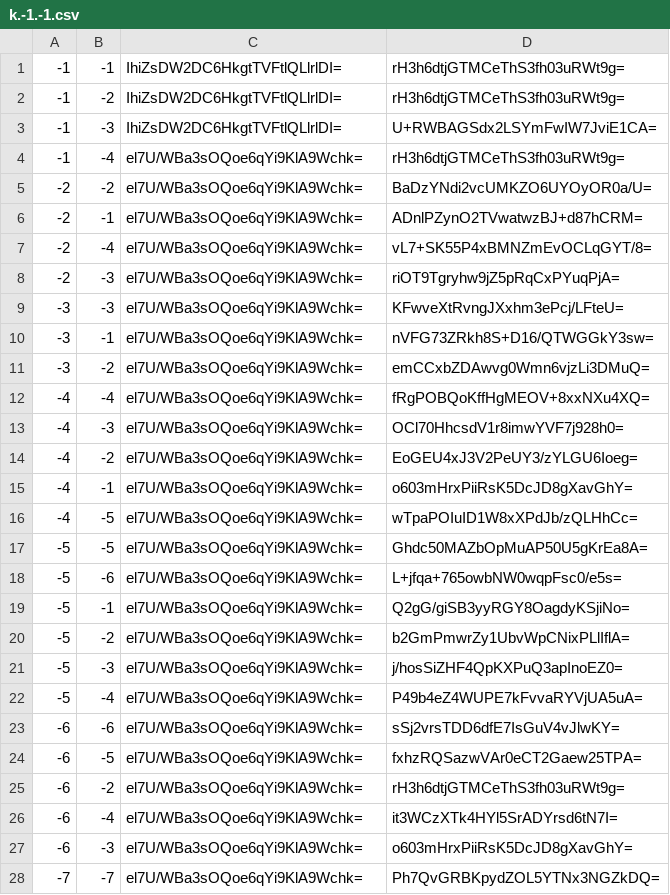
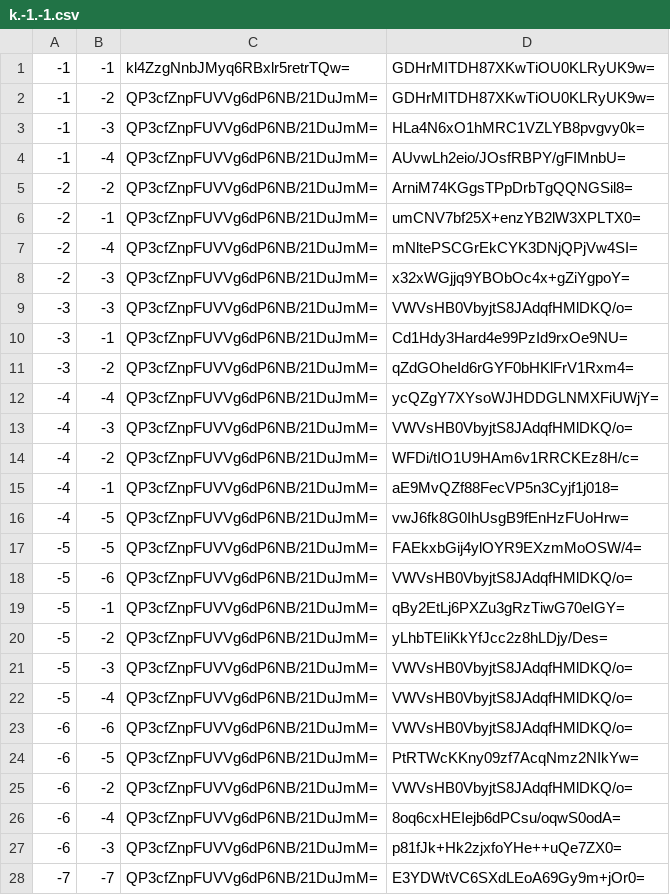
Before and after one commit to zihao-il/mcbds-world, a CSV file: public/maps/world-1/overworld/tiles/zoom.-1/metadata/k.-1.-1.csv, drawn as a sheet; only a part is shown; the diff covers the shown part only.

```diff
--- a/public/maps/world-1/overworld/tiles/zoom.-1/metadata/k.-1.-1.csv
+++ b/public/maps/world-1/overworld/tiles/zoom.-1/metadata/k.-1.-1.csv
@@ -1,28 +1,28 @@
--1,-1,IhiZsDW2DC6HkgtTVFtlQLlrlDI=,rH3h6dtjGTMCeThS3fh03uRWt9g=
--1,-2,IhiZsDW2DC6HkgtTVFtlQLlrlDI=,rH3h6dtjGTMCeThS3fh03uRWt9g=
--1,-3,IhiZsDW2DC6HkgtTVFtlQLlrlDI=,U+RWBAGSdx2LSYmFwIW7JviE1CA=
--1,-4,el7U/WBa3sOQoe6qYi9KlA9Wchk=,rH3h6dtjGTMCeThS3fh03uRWt9g=
--2,-2,el7U/WBa3sOQoe6qYi9KlA9Wchk=,BaDzYNdi2vcUMKZO6UYOyOR0a/U=
--2,-1,el7U/WBa3sOQoe6qYi9KlA9Wchk=,ADnlPZynO2TVwatwzBJ+d87hCRM=
--2,-4,el7U/WBa3sOQoe6qYi9KlA9Wchk=,vL7+SK55P4xBMNZmEvOCLqGYT/8=
--2,-3,el7U/WBa3sOQoe6qYi9KlA9Wchk=,riOT9Tgryhw9jZ5pRqCxPYuqPjA=
--3,-3,el7U/WBa3sOQoe6qYi9KlA9Wchk=,KFwveXtRvngJXxhm3ePcj/LFteU=
--3,-1,el7U/WBa3sOQoe6qYi9KlA9Wchk=,nVFG73ZRkh8S+D16/QTWGGkY3sw=
--3,-2,el7U/WBa3sOQoe6qYi9KlA9Wchk=,emCCxbZDAwvg0Wmn6vjzLi3DMuQ=
--4,-4,el7U/WBa3sOQoe6qYi9KlA9Wchk=,fRgPOBQoKffHgMEOV+8xxNXu4XQ=
--4,-3,el7U/WBa3sOQoe6qYi9KlA9Wchk=,OCl70HhcsdV1r8imwYVF7j928h0=
--4,-2,el7U/WBa3sOQoe6qYi9KlA9Wchk=,EoGEU4xJ3V2PeUY3/zYLGU6Ioeg=
--4,-1,el7U/WBa3sOQoe6qYi9KlA9Wchk=,o603mHrxPiiRsK5DcJD8gXavGhY=
--4,-5,el7U/WBa3sOQoe6qYi9KlA9Wchk=,wTpaPOIuID1W8xXPdJb/zQLHhCc=
--5,-5,el7U/WBa3sOQoe6qYi9KlA9Wchk=,Ghdc50MAZbOpMuAP50U5gKrEa8A=
--5,-6,el7U/WBa3sOQoe6qYi9KlA9Wchk=,L+jfqa+765owbNW0wqpFsc0/e5s=
--5,-1,el7U/WBa3sOQoe6qYi9KlA9Wchk=,Q2gG/giSB3yyRGY8OagdyKSjiNo=
--5,-2,el7U/WBa3sOQoe6qYi9KlA9Wchk=,b2GmPmwrZy1UbvWpCNixPLlIflA=
--5,-3,el7U/WBa3sOQoe6qYi9KlA9Wchk=,j/hosSiZHF4QpKXPuQ3apInoEZ0=
--5,-4,el7U/WBa3sOQoe6qYi9KlA9Wchk=,P49b4eZ4WUPE7kFvvaRYVjUA5uA=
--6,-6,el7U/WBa3sOQoe6qYi9KlA9Wchk=,sSj2vrsTDD6dfE7IsGuV4vJlwKY=
--6,-5,el7U/WBa3sOQoe6qYi9KlA9Wchk=,fxhzRQSazwVAr0eCT2Gaew25TPA=
--6,-2,el7U/WBa3sOQoe6qYi9KlA9Wchk=,rH3h6dtjGTMCeThS3fh03uRWt9g=
--6,-4,el7U/WBa3sOQoe6qYi9KlA9Wchk=,it3WCzXTk4HYl5SrADYrsd6tN7I=
--6,-3,el7U/WBa3sOQoe6qYi9KlA9Wchk=,o603mHrxPiiRsK5DcJD8gXavGhY=
--7,-7,el7U/WBa3sOQoe6qYi9KlA9Wchk=,Ph7QvGRBKpydZOL5YTNx3NGZkDQ=
+-1,-1,kl4ZzgNnbJMyq6RBxlr5retrTQw=,GDHrMITDH87XKwTiOU0KLRyUK9w=
+-1,-2,QP3cfZnpFUVVg6dP6NB/21DuJmM=,GDHrMITDH87XKwTiOU0KLRyUK9w=
+-1,-3,QP3cfZnpFUVVg6dP6NB/21DuJmM=,HLa4N6xO1hMRC1VZLYB8pvgvy0k=
+-1,-4,QP3cfZnpFUVVg6dP6NB/21DuJmM=,AUvwLh2eio/JOsfRBPY/gFIMnbU=
+-2,-2,QP3cfZnpFUVVg6dP6NB/21DuJmM=,ArniM74KGgsTPpDrbTgQQNGSil8=
+-2,-1,QP3cfZnpFUVVg6dP6NB/21DuJmM=,umCNV7bf25X+enzYB2lW3XPLTX0=
+-2,-4,QP3cfZnpFUVVg6dP6NB/21DuJmM=,mNltePSCGrEkCYK3DNjQPjVw4SI=
+-2,-3,QP3cfZnpFUVVg6dP6NB/21DuJmM=,x32xWGjjq9YBObOc4x+gZiYgpoY=
+-3,-3,QP3cfZnpFUVVg6dP6NB/21DuJmM=,VWVsHB0VbyjtS8JAdqfHMlDKQ/o=
+-3,-1,QP3cfZnpFUVVg6dP6NB/21DuJmM=,Cd1Hdy3Hard4e99PzId9rxOe9NU=
+-3,-2,QP3cfZnpFUVVg6dP6NB/21DuJmM=,qZdGOheId6rGYF0bHKlFrV1Rxm4=
+-4,-4,QP3cfZnpFUVVg6dP6NB/21DuJmM=,ycQZgY7XYsoWJHDDGLNMXFiUWjY=
+-4,-3,QP3cfZnpFUVVg6dP6NB/21DuJmM=,VWVsHB0VbyjtS8JAdqfHMlDKQ/o=
+-4,-2,QP3cfZnpFUVVg6dP6NB/21DuJmM=,WFDi/tIO1U9HAm6v1RRCKEz8H/c=
+-4,-1,QP3cfZnpFUVVg6dP6NB/21DuJmM=,aE9MvQZf88FecVP5n3Cyjf1j018=
+-4,-5,QP3cfZnpFUVVg6dP6NB/21DuJmM=,vwJ6fk8G0IhUsgB9fEnHzFUoHrw=
+-5,-5,QP3cfZnpFUVVg6dP6NB/21DuJmM=,FAEkxbGij4ylOYR9EXzmMoOSW/4=
+-5,-6,QP3cfZnpFUVVg6dP6NB/21DuJmM=,VWVsHB0VbyjtS8JAdqfHMlDKQ/o=
+-5,-1,QP3cfZnpFUVVg6dP6NB/21DuJmM=,qBy2EtLj6PXZu3gRzTiwG70eIGY=
+-5,-2,QP3cfZnpFUVVg6dP6NB/21DuJmM=,yLhbTEIiKkYfJcc2z8hLDjy/Des=
+-5,-3,QP3cfZnpFUVVg6dP6NB/21DuJmM=,VWVsHB0VbyjtS8JAdqfHMlDKQ/o=
+-5,-4,QP3cfZnpFUVVg6dP6NB/21DuJmM=,VWVsHB0VbyjtS8JAdqfHMlDKQ/o=
+-6,-6,QP3cfZnpFUVVg6dP6NB/21DuJmM=,VWVsHB0VbyjtS8JAdqfHMlDKQ/o=
+-6,-5,QP3cfZnpFUVVg6dP6NB/21DuJmM=,PtRTWcKKny09zf7AcqNmz2NIkYw=
+-6,-2,QP3cfZnpFUVVg6dP6NB/21DuJmM=,VWVsHB0VbyjtS8JAdqfHMlDKQ/o=
+-6,-4,QP3cfZnpFUVVg6dP6NB/21DuJmM=,8oq6cxHEIejb6dPCsu/oqwS0odA=
+-6,-3,QP3cfZnpFUVVg6dP6NB/21DuJmM=,p81fJk+Hk2zjxfoYHe++uQe7ZX0=
+-7,-7,QP3cfZnpFUVVg6dP6NB/21DuJmM=,E3YDWtVC6SXdLEoA69Gy9m+jOr0=
```
Also changed, not shown: 58 edited cells elsewhere in this file, public/maps/world-1/overworld/tiles/zoom.-1/metadata/k.-1.0.csv, public/maps/world-1/overworld/tiles/zoom.-1/metadata/k.0.-1.csv, 37 other files.
